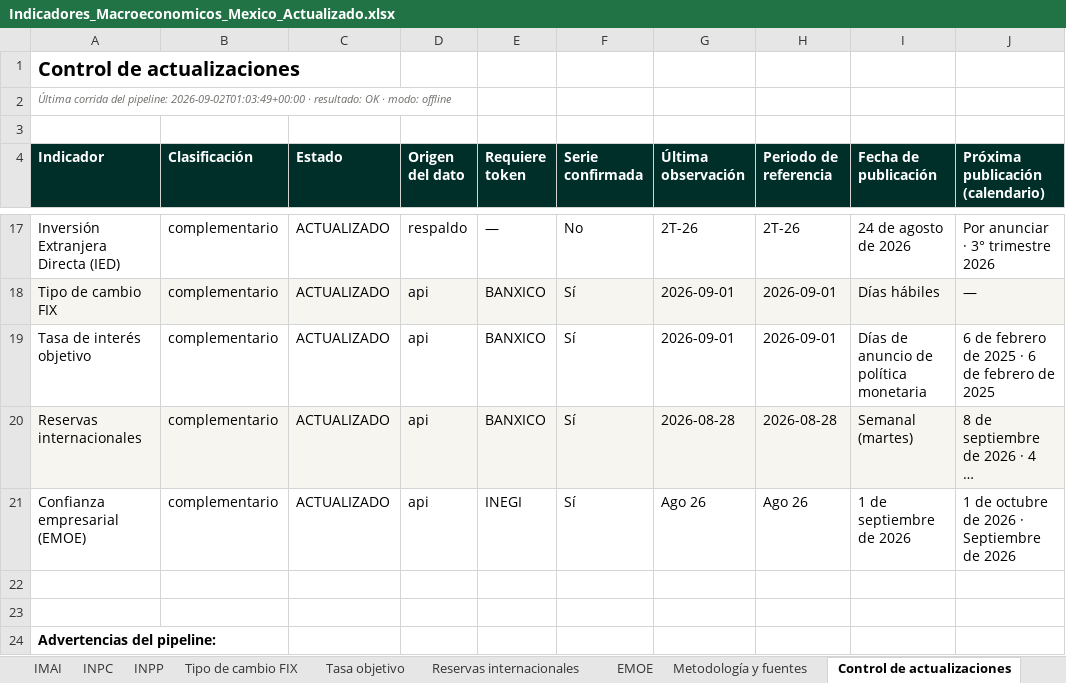
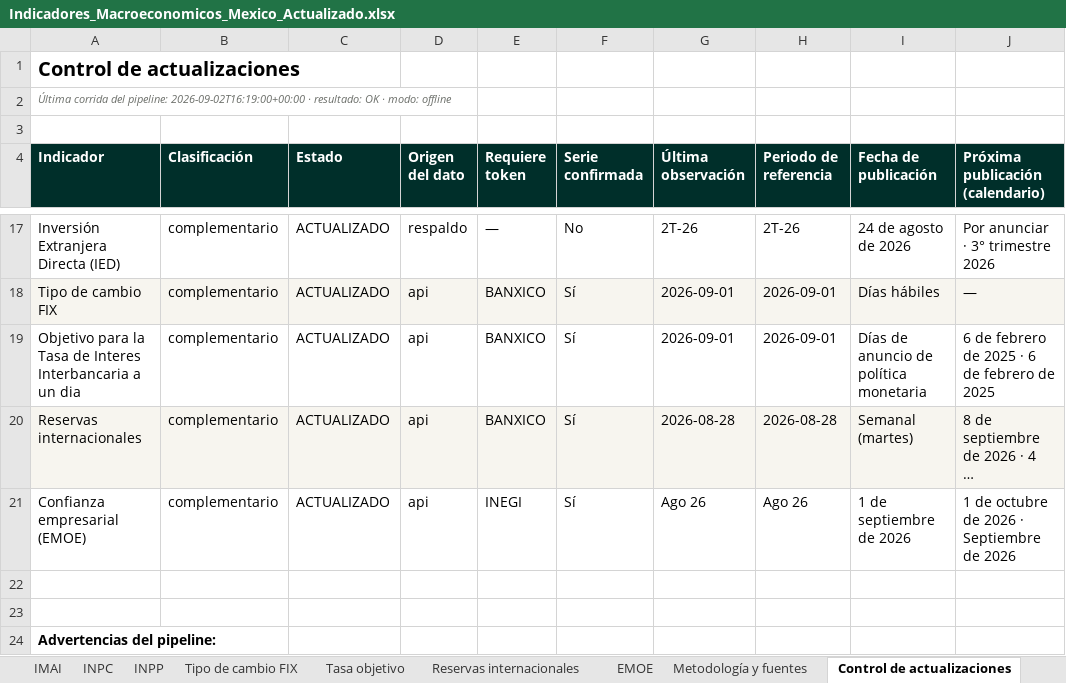
Before and after one commit to luisbuendiag/Indicadores_macroeconomicos_Mex, an Excel workbook: downloads/Indicadores_Macroeconomicos_Mexico_Actualizado.xlsx, sheet Control de actualizaciones, drawn as a sheet; only a part is shown, gaps mark what is left out; long unchanged cells end in …; values as stored, in another font and other column widths than the file's, no borders; the diff names each change by its address in the sheet, - before the commit and + after, or states it on an @@ line.

```diff
--- a/downloads/Indicadores_Macroeconomicos_Mexico_Actualizado.xlsx (sheet Control de actualizaciones)
+++ b/downloads/Indicadores_Macroeconomicos_Mexico_Actualizado.xlsx (sheet Control de actualizaciones)
-A2 (Indicador): …del pipeline: 2026-09-02T01:03:49+00:00 · resultado:…
+A2 (Indicador): …del pipeline: 2026-09-02T16:19:00+00:00 · resultado:…
-A19 (Indicador): Tasa de interés objetivo
+A19 (Indicador): Objetivo para la Tasa de Interes Interbancaria a un dia
```
Also changed, not shown: sheet Síntesis de coyuntura, sheet Metodología y fuentes, sheet Tasa objetivo, downloads/indicadores/EMOE/EMOE_datos.xlsx, downloads/indicadores/IMAI/IMAI_datos.xlsx, 34 other files.
